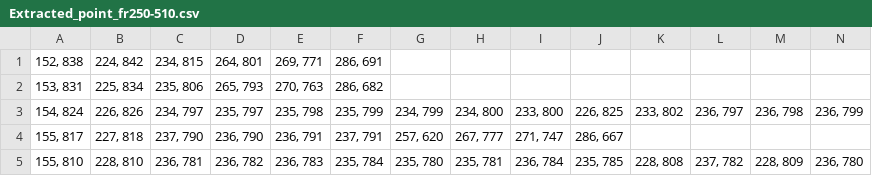
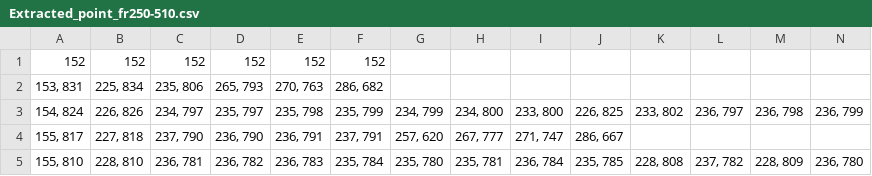
Before and after one commit to youya199/CACOM, a CSV file: Extracted_point_fr250-510.csv, drawn as a sheet; only a part is shown; removed rows and columns are numbered as before the commit, all else as after; rows hold the shown columns only; the diff names each change by its address in the sheet, - before the commit and + after, or states it on an @@ line.

```diff
--- a/Extracted_point_fr250-510.csv
+++ b/Extracted_point_fr250-510.csv
-row 1: 152, 838 | 224, 842 | 234, 815 | 264, 801 | 269, 771 | 286, 691
+row 1: 152 | 152 | 152 | 152 | 152 | 152
```
Also changed, not shown: 2 other files.
